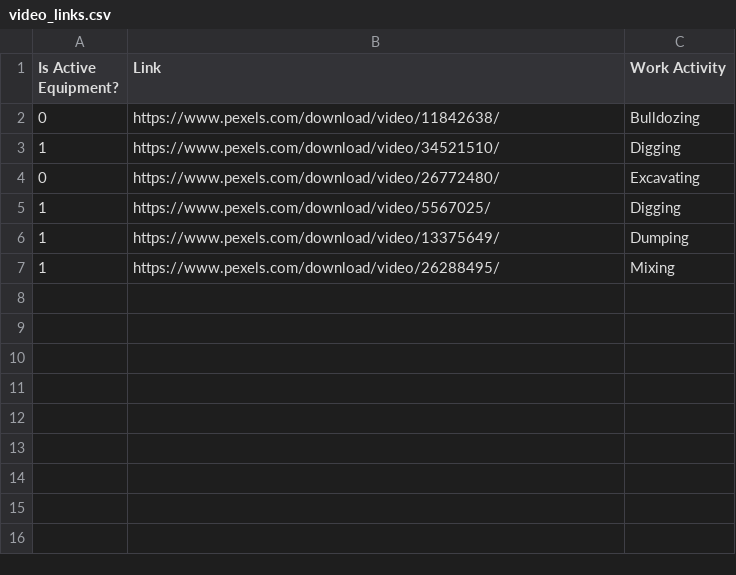
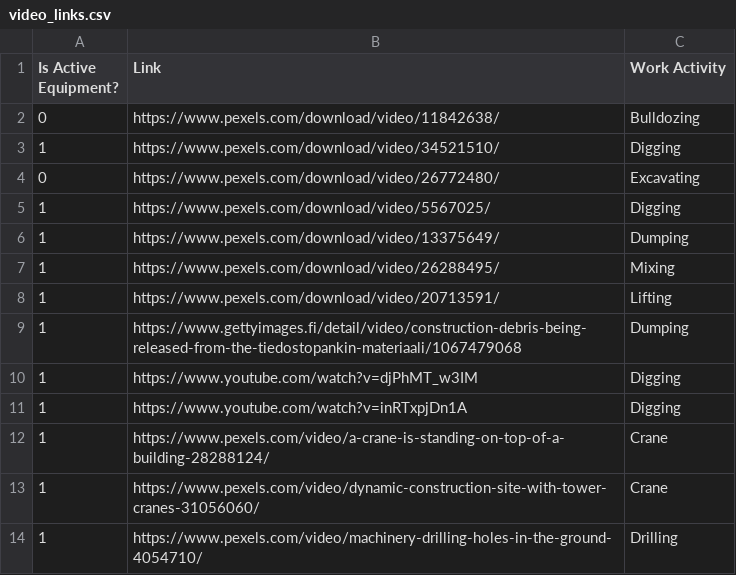
Before and after one commit to KarimWalidFawzy/EquipmentUtilization_and_ActivityClassification_Prototype, a CSV file: videos/video_links.csv, drawn as a sheet; the diff names each change by its address in the sheet, - before the commit and + after, or states it on an @@ line.

Commit message:
Major_Change: Updated video source handling to read from CSV and download videos if URL is provided. Added new dependencies for video downloading and processing.

```diff
--- a/videos/video_links.csv
+++ b/videos/video_links.csv
+row 8: 1 | https://www.pexels.com/download/video/20713591/ | Lifting
+row 9: 1 | https://www.gettyimages.fi/detail/video/construction-debris-being-released-from-the-tiedostopankin-materiaali/1067479068 | Dumping
+row 10: 1 | https://www.youtube.com/watch?v=djPhMT_w3IM | Digging
+row 11: 1 | https://www.youtube.com/watch?v=inRTxpjDn1A | Digging
+row 12: 1 | https://www.pexels.com/video/a-crane-is-standing-on-top-of-a-building-28288124/ | Crane
+row 13: 1 | https://www.pexels.com/video/dynamic-construction-site-with-tower-cranes-31056060/ | Crane
+row 14: 1 | https://www.pexels.com/video/machinery-drilling-holes-in-the-ground-4054710/ | Drilling
```
Also changed, not shown: 4 other files.
